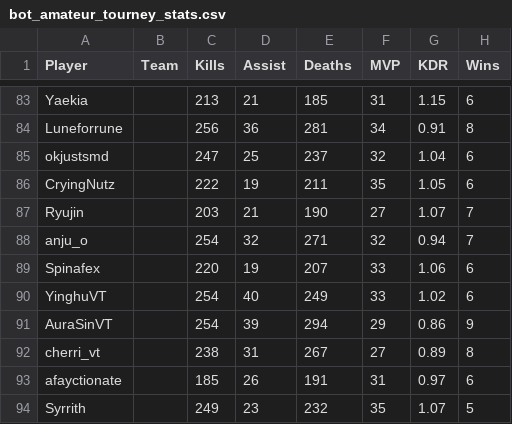
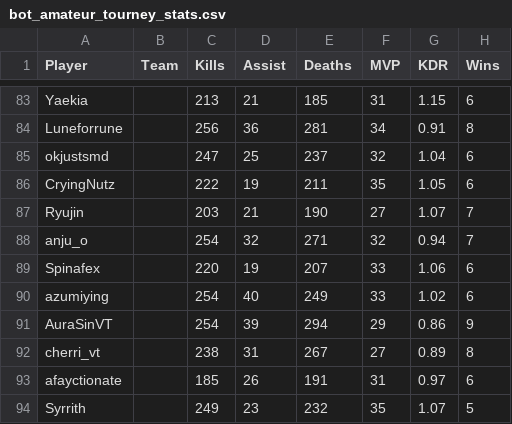
Before and after one commit to CGreyIce/bot-pro-league, a CSV file: data/bot_amateur_tourney_stats.csv, drawn as a sheet; only a part is shown, gaps mark what is left out; the diff names each change by its address in the sheet, - before the commit and + after, or states it on an @@ line.

```diff
--- a/data/bot_amateur_tourney_stats.csv
+++ b/data/bot_amateur_tourney_stats.csv
-A90 (Player): YinghuVT
+A90 (Player): azumiying
```
Also changed, not shown: data/bot_competitive_me.csv, data/player_gender.csv, 6 other files.
